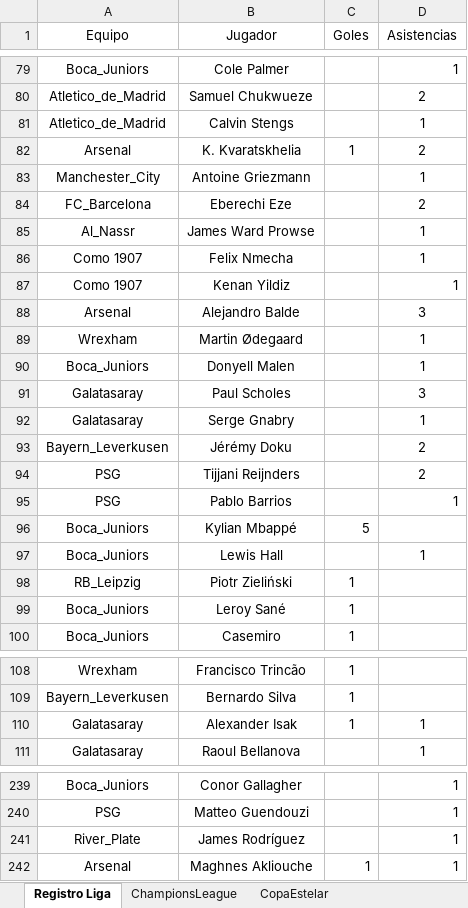
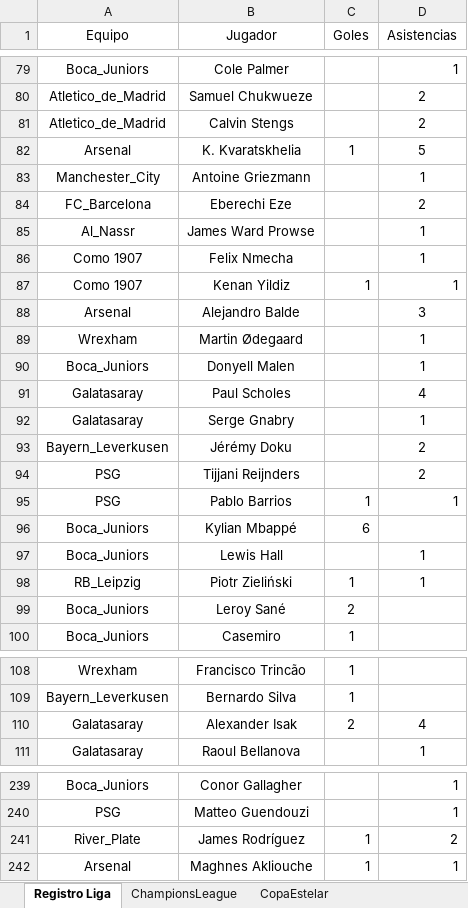
Before and after one commit to DekaosSv/LMI---Plataforma, an Excel workbook: lmi temp 10.xlsx, sheet Registro Liga, drawn as a sheet; only a part is shown, gaps mark what is left out; values as stored, in another font and other column widths than the file's, no borders; the diff covers the shown part only; the diff names each change by its address in the sheet, - before the commit and + after, or states it on an @@ line.

```diff
--- a/lmi temp 10.xlsx (sheet Registro Liga)
+++ b/lmi temp 10.xlsx (sheet Registro Liga)
-D81 (Asistencias): 1
+D81 (Asistencias): 2
-D82 (Asistencias): 2
+D82 (Asistencias): 5
-C87 (Goles): (empty)
+C87 (Goles): 1
-D91 (Asistencias): 3
+D91 (Asistencias): 4
-C95 (Goles): (empty)
+C95 (Goles): 1
-C96 (Goles): 5
+C96 (Goles): 6
-D98 (Asistencias): (empty)
+D98 (Asistencias): 1
-C99 (Goles): 1
+C99 (Goles): 2
-C110 (Goles): 1
+C110 (Goles): 2
-D110 (Asistencias): 1
+D110 (Asistencias): 4
-C241 (Goles): (empty)
+C241 (Goles): 1
-D241 (Asistencias): 1
+D241 (Asistencias): 2
```
Also changed, not shown: 54 edited cells elsewhere in this sheet, 1 other file.
